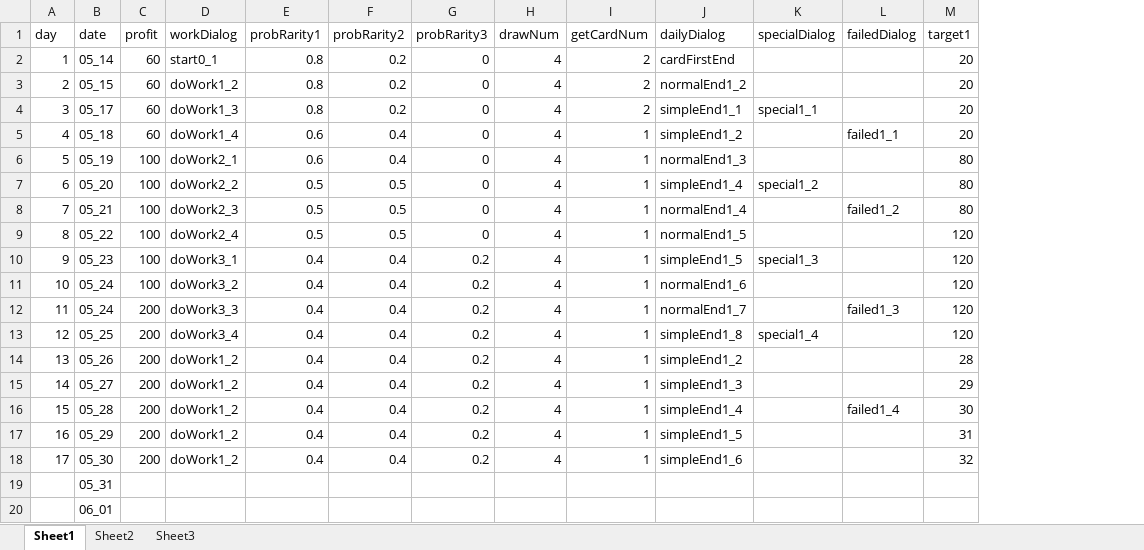
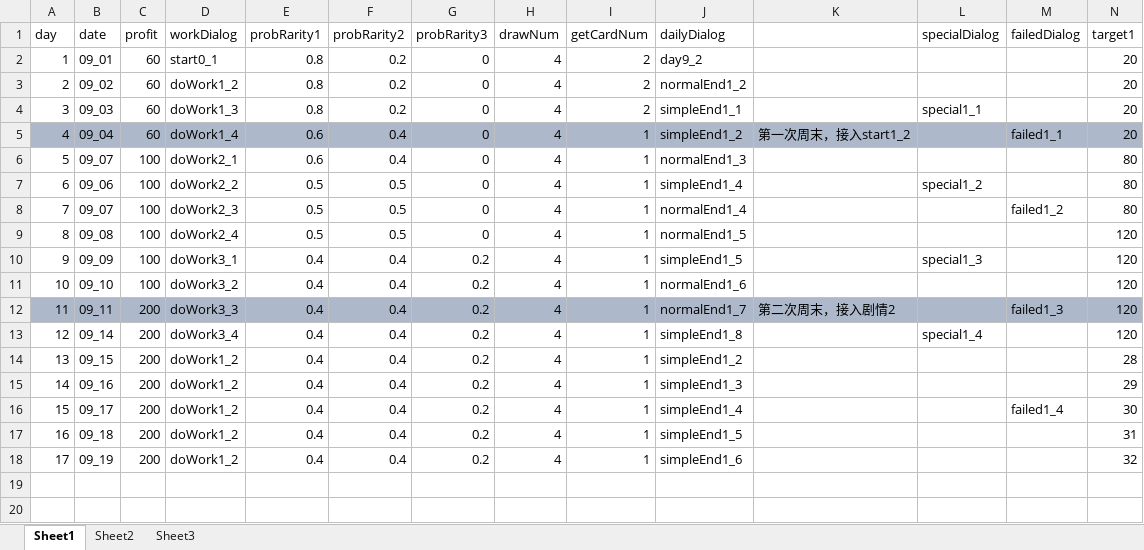
Before and after one commit to Tasrovy/projectG, an Excel workbook: day.xlsx, sheet Sheet1, drawn as a sheet; only a part is shown; values as stored, in another font and other column widths than the file's, no borders; removed rows and columns are numbered as before the commit, all else as after; rows hold the shown columns only; the diff covers the shown part only; the diff names each change by its address in the sheet, - before the commit and + after, or states it on an @@ line.

```diff
--- a/day.xlsx (sheet Sheet1)
+++ b/day.xlsx (sheet Sheet1)
+column K, rows 5-12: 第一次周末，接入start1_2 |  |  |  |  |  |  | 第二次周末，接入剧情2
-B2 (date): 05_14
+B2 (date): 09_01
-J2 (dailyDialog): cardFirstEnd
+J2 (dailyDialog): day9_2
-B3 (date): 05_15
+B3 (date): 09_02
-B4 (date): 05_17
+B4 (date): 09_03
-A5:J5 fill: none
+A5:J5 fill: #ADB9CA
-B5 (date): 05_18
+B5 (date): 09_04
-L5:N5 fill: none
+L5:N5 fill: #ADB9CA
-B6 (date): 05_19
+B6 (date): 09_07
-B7 (date): 05_20
+B7 (date): 09_06
-B8 (date): 05_21
+B8 (date): 09_07
-B9 (date): 05_22
+B9 (date): 09_08
-B10 (date): 05_23
+B10 (date): 09_09
-B11 (date): 05_24
+B11 (date): 09_10
-A12:J12 fill: none
+A12:J12 fill: #ADB9CA
-B12 (date): 05_24
+B12 (date): 09_11
-L12:N12 fill: none
+L12:N12 fill: #ADB9CA
-B13 (date): 05_25
+B13 (date): 09_14
-B14 (date): 05_26
+B14 (date): 09_15
-B15 (date): 05_27
+B15 (date): 09_16
-B16 (date): 05_28
+B16 (date): 09_17
-B17 (date): 05_29
+B17 (date): 09_18
-B18 (date): 05_30
+B18 (date): 09_19
-row 19:  | 05_31
-row 20:  | 06_01
```
Also changed, not shown: cell formats elsewhere in this sheet, formulas that keep their value, 25 other files.
